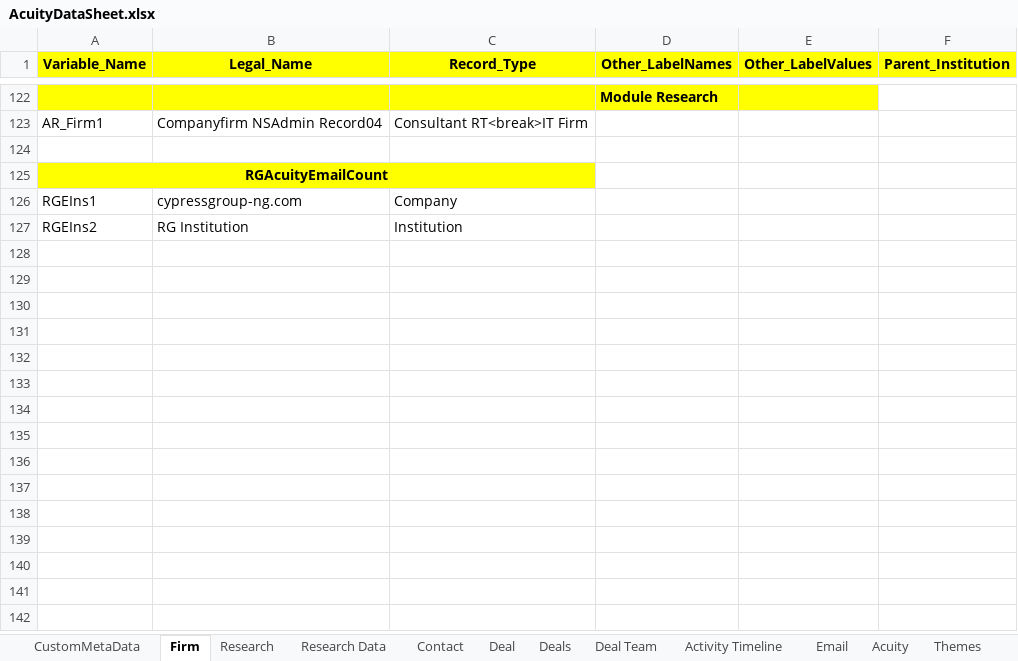
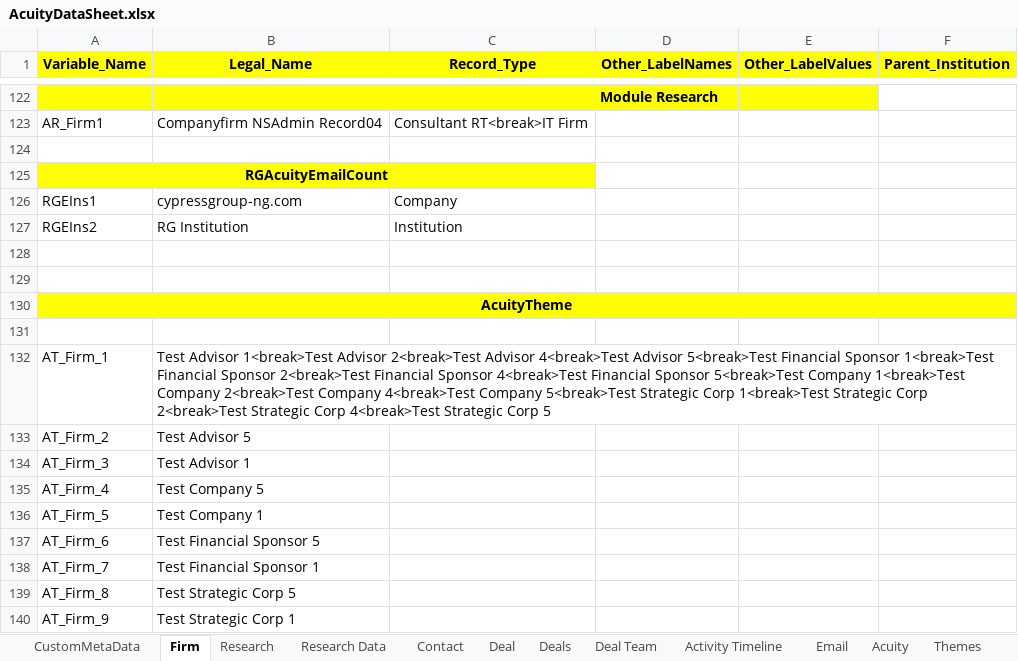
Before and after one commit to NitinNavatar/PE4.7, an Excel workbook: AcuityDataSheet.xlsx, sheet Firm, drawn as a sheet; only a part is shown, gaps mark what is left out; values as stored, in another font and other column widths than the file's, no borders; the diff names each change by its address in the sheet, - before the commit and + after, or states it on an @@ line.

Commit message:
Sheet mergeing as per Acuity theme and theme team
Signed-off-by: raviNavatar <106242727+raviNavatar@users.noreply.github.com>

```diff
--- a/AcuityDataSheet.xlsx (sheet Firm)
+++ b/AcuityDataSheet.xlsx (sheet Firm)
+row 128: (empty)
+row 129: (empty)
+row 130: AcuityTheme
+row 131: (empty)
+row 132: AT_Firm_1 | Test Advisor 1<break>Test Advisor 2<break>Test Advisor 4<break>Test Advisor 5<break>Test Financial Sponsor 1<break>Test Financial Sponsor 2<break>Test Financial Sponsor 4<break>Test Financial Sponsor 5<break>Test Company 1<break>Test Company 2<break>Test Company 4<break>Test Company 5<break>Test Strategic Corp 1<break>Test Strategic Corp 2<break>Test Strategic Corp 4<break>Test Strategic Corp 5
+row 133: AT_Firm_2 | Test Advisor 5
+row 134: AT_Firm_3 | Test Advisor 1
+row 135: AT_Firm_4 | Test Company 5
+row 136: AT_Firm_5 | Test Company 1
+row 137: AT_Firm_6 | Test Financial Sponsor 5
+row 138: AT_Firm_7 | Test Financial Sponsor 1
+row 139: AT_Firm_8 | Test Strategic Corp 5
+row 140: AT_Firm_9 | Test Strategic Corp 1
```
Also changed, not shown: sheet Themes, sheet CustomMetaData, sheet Contact, sheet Deal, sheet Activity Timeline, other sheet tabs, TestCases.xlsx.
